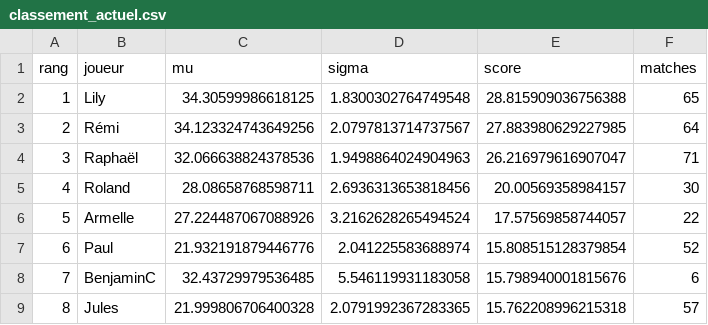
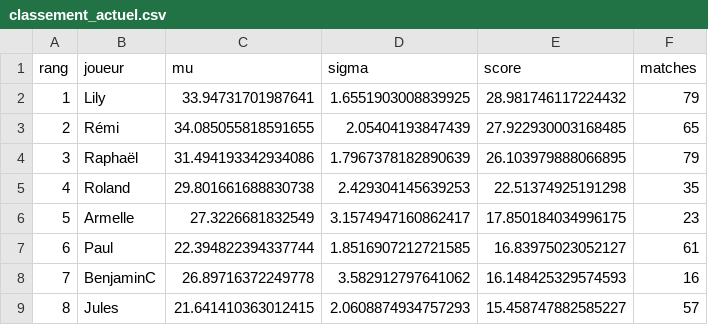
Before and after one commit to CBGP-activities/Foosball, a CSV file: docs/resultats/classement_actuel.csv, drawn as a sheet; only a part is shown; the diff covers the shown part only.

```diff
--- a/docs/resultats/classement_actuel.csv
+++ b/docs/resultats/classement_actuel.csv
@@ -1,9 +1,9 @@
 rang,joueur,mu,sigma,score,matches
-1,Lily,34.30599986618125,1.8300302764749548,28.815909036756388,65
-2,Rémi,34.123324743649256,2.0797813714737567,27.883980629227985,64
-3,Raphaël,32.066638824378536,1.9498864024904963,26.216979616907047,71
-4,Roland,28.08658768598711,2.6936313653818456,20.00569358984157,30
-5,Armelle,27.224487067088926,3.2162628265494524,17.57569858744057,22
-6,Paul,21.932191879446776,2.041225583688974,15.808515128379854,52
-7,BenjaminC ,32.43729979536485,5.546119931183058,15.798940001815676,6
-8,Jules,21.999806706400328,2.0791992367283365,15.762208996215318,57
+1,Lily,33.94731701987641,1.6551903008839925,28.981746117224432,79
+2,Rémi,34.085055818591655,2.05404193847439,27.922930003168485,65
+3,Raphaël,31.494193342934086,1.7967378182890639,26.103979888066895,79
+4,Roland,29.801661688830738,2.429304145639253,22.51374925191298,35
+5,Armelle,27.3226681832549,3.1574947160862417,17.850184034996175,23
+6,Paul,22.394822394337744,1.8516907212721585,16.83975023052127,61
+7,BenjaminC,26.89716372249778,3.582912797641062,16.148425329574593,16
+8,Jules,21.641410363012415,2.0608874934757293,15.458747882585227,57
```
Also changed, not shown: 102 edited cells elsewhere in this file, 2 other files.
